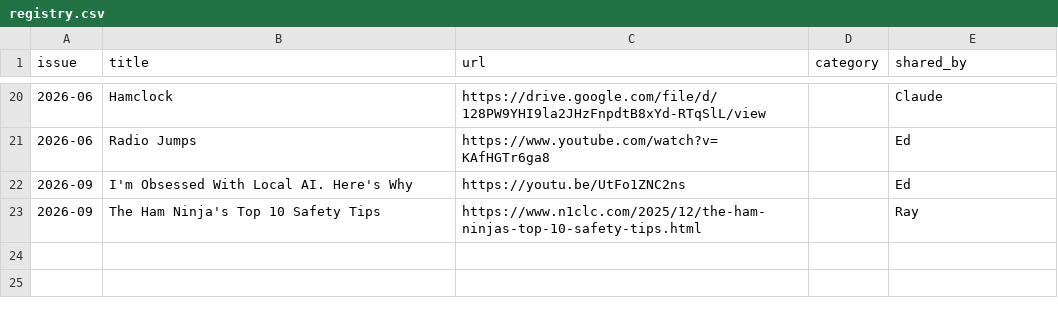
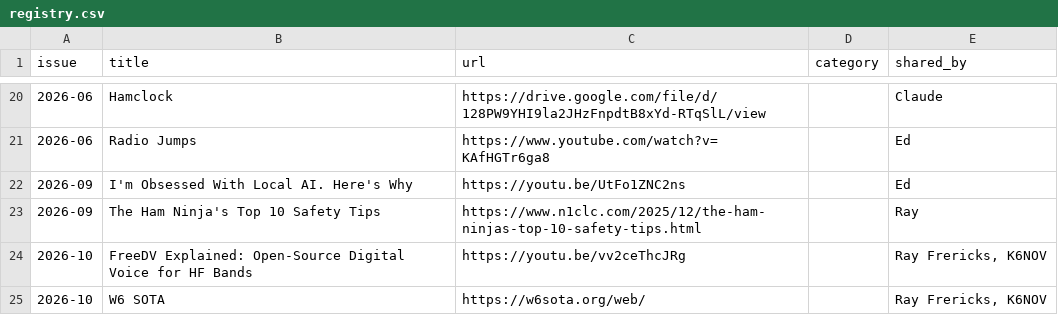
Before and after one commit to rfrericks/soara-propagator, a CSV file: recommended-links/registry.csv, drawn as a sheet; only a part is shown, gaps mark what is left out.

Commit message:
October 2026: finalize issue (all sections approved, status final, links registered, final PDF, announcement generated)

```diff
--- a/recommended-links/registry.csv
+++ b/recommended-links/registry.csv
@@ -23 +23,3 @@ issue,title,url,category,shared_by
 2026-09,The Ham Ninja's Top 10 Safety Tips,https://www.n1clc.com/2025/12/the-ham-ninjas-top-10-safety-tips.html,,Ray
+2026-10,FreeDV Explained: Open-Source Digital Voice for HF Bands,https://youtu.be/vv2ceThcJRg,,"Ray Frericks, K6NOV"
+2026-10,W6 SOTA,https://w6sota.org/web/,,"Ray Frericks, K6NOV"
```
Also changed, not shown: 9 other files.
